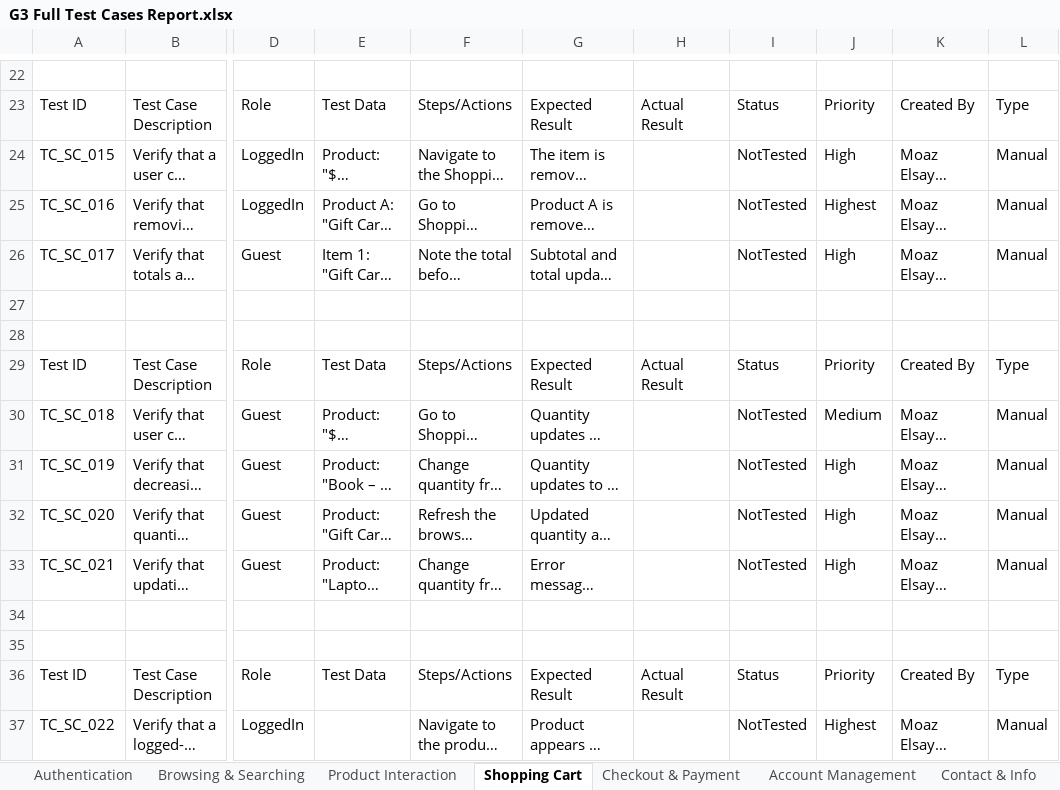
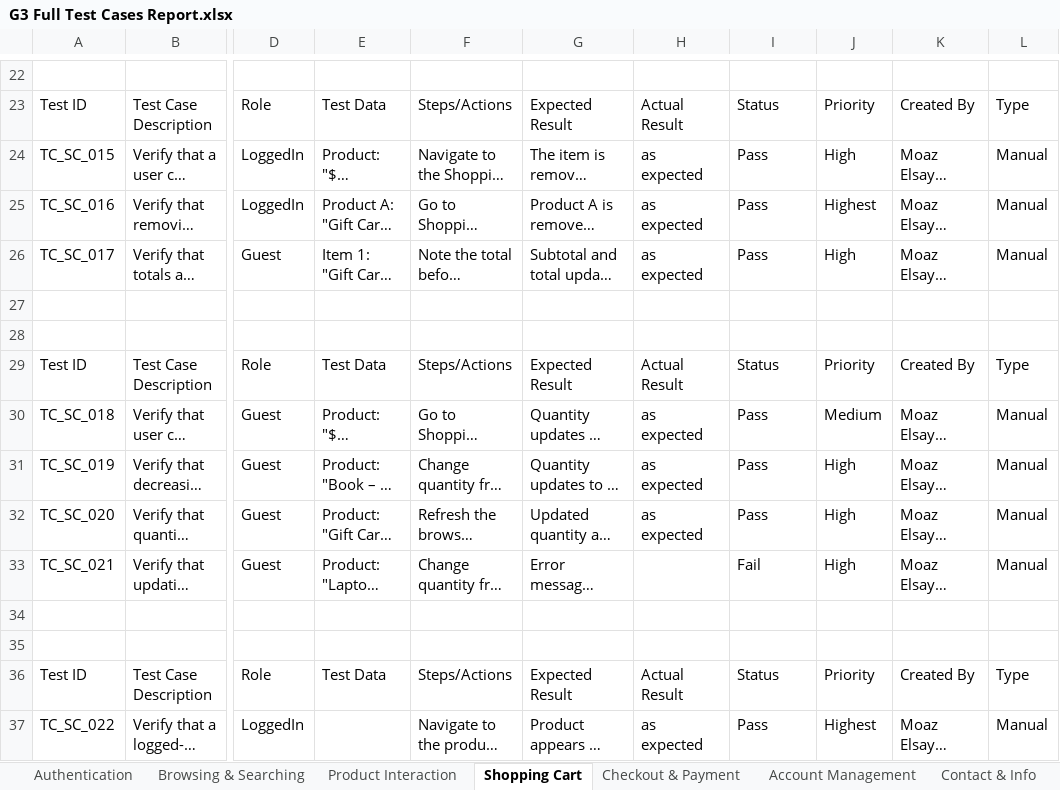
Before and after one commit to DEPI-Scholarship-Graduation-Project/DEPI-Graduation-Project, an Excel workbook: Documents/G3 Full Test Cases Report.xlsx, sheet Shopping Cart, drawn as a sheet; only a part is shown, gaps mark what is left out; long unchanged cells end in …; values as stored, in another font and other column widths than the file's, no borders; charts and pictures and table styles not drawn; the diff covers the shown part only; the diff names each change by its address in the sheet, - before the commit and + after, or states it on an @@ line.

Commit message:
Updated test cases Excel files
- Replaced 'Automation Exercise Website API Test Cases.xlsx' with 'API Test Cases for (Automation Exercise).xlsx'.
- Updated 'G3 Full Test Cases Report.xlsx' and 'OpenCart Database Test Cases.xlsx' with new content.

```diff
--- a/Documents/G3 Full Test Cases Report.xlsx (sheet Shopping Cart)
+++ b/Documents/G3 Full Test Cases Report.xlsx (sheet Shopping Cart)
-H24:H26: (empty)
+H24:H26: as expected
-I24:I26: NotTested
+I24:I26: Pass
-H30:H32: (empty)
+H30:H32: as expected
-I30:I32: NotTested
+I30:I32: Pass
-I33: NotTested
+I33: Fail
-H37: (empty)
+H37: as expected
-I37: NotTested
+I37: Pass
```
Also changed, not shown: 1 removed row and 38 edited cells elsewhere in this sheet, sheet Authentication, sheet Product Interaction, Documents/OpenCart Database Test Cases.xlsx, 2 other files.
